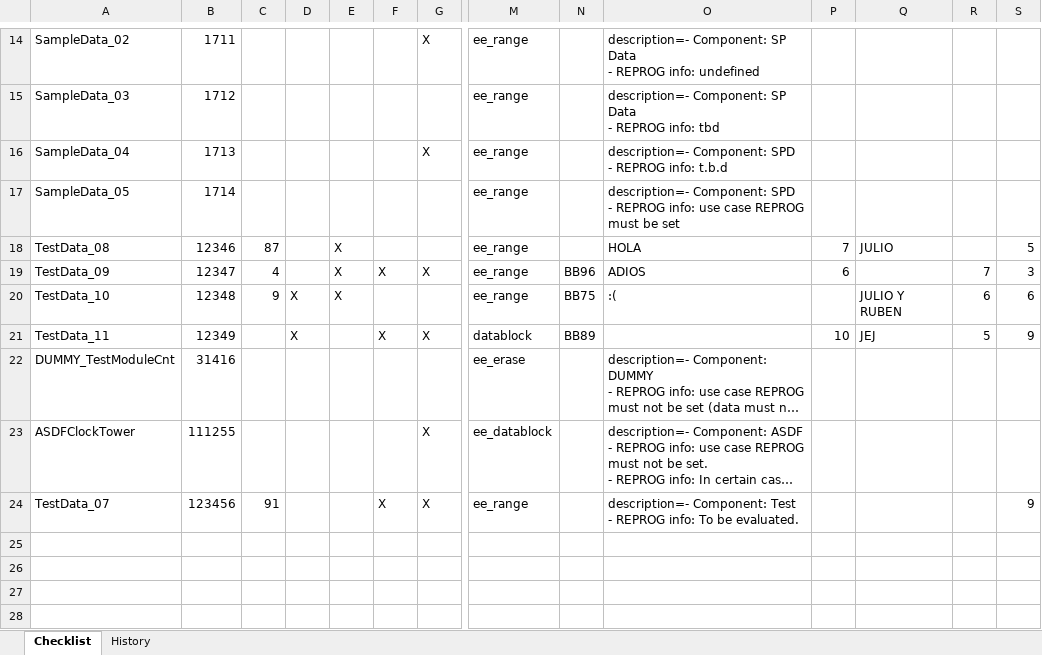
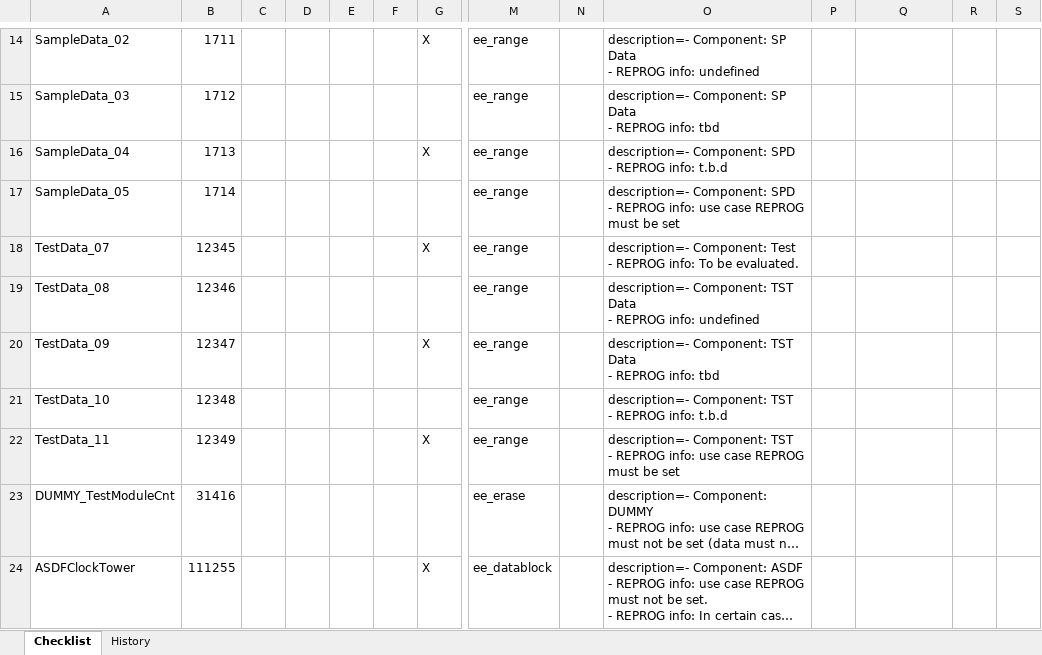
Before and after one commit to julioalmadaf/BOSCH-EEPROM-REPORT-GENERATOR, an Excel workbook: ExternalFiles/EEPROM_Container_Review_Checkist_GM_iPB_GlobalB_BB95650.xlsx, sheet Checklist, drawn as a sheet; only a part is shown, gaps mark what is left out; long unchanged cells end in …; values as stored, in another font and other column widths than the file's, no borders; removed rows and columns are numbered as before the commit, all else as after; rows hold the shown columns only; ↵ is a line break in a cell; the diff names each change by its address in the sheet, - before the commit and + after, or states it on an @@ line.

```diff
--- a/ExternalFiles/EEPROM_Container_Review_Checkist_GM_iPB_GlobalB_BB95650.xlsx (sheet Checklist)
+++ b/ExternalFiles/EEPROM_Container_Review_Checkist_GM_iPB_GlobalB_BB95650.xlsx (sheet Checklist)
+row 18: TestData_07 | 12345 |  |  |  |  | X | ee_range |  | description=- Component: Test ↵ - REPROG info: To be evaluated.
-C19: 87
+C19: (empty)
-E19:E21: X
+E19:E21: (empty)
-O19: HOLA
+O19: description=- Component: TST Data ↵ - REPROG info: undefined
-P19: 7
+P19: (empty)
-Q19: JULIO
+Q19: (empty)
-S19: 5
+S19: (empty)
-C20: 4
+C20: (empty)
-F20: X
+F20: (empty)
-N20: BB96
+N20: (empty)
-O20: ADIOS
+O20: description=- Component: TST Data ↵ - REPROG info: tbd
-P20: 6
+P20: (empty)
-R20: 7
+R20: (empty)
-S20: 3
+S20: (empty)
-C21: 9
+C21: (empty)
-D21:D22: X
+D21:D22: (empty)
-N21: BB75
+N21: (empty)
-O21: :(
+O21: description=- Component: TST ↵ - REPROG info: t.b.d
-Q21: JULIO Y RUBEN
+Q21: (empty)
-R21: 6
+R21: (empty)
-S21: 6
+S21: (empty)
-F22: X
+F22: (empty)
-M22: datablock
+M22: ee_range
-N22: BB89
+N22: (empty)
-O22: (empty)
+O22: description=- Component: TST ↵ - REPROG info: use case REPROG must be set
-P22: 10
+P22: (empty)
-Q22: JEJ
+Q22: (empty)
-R22: 5
+R22: (empty)
-S22: 9
+S22: (empty)
-row 24: TestData_07 | 123456 | 91 |  |  | X | X | ee_range |  | description=- Component: Test ↵ - REPROG info: To be evaluated. |  |  |  | 9
```
Also changed, not shown: 3 other files.
